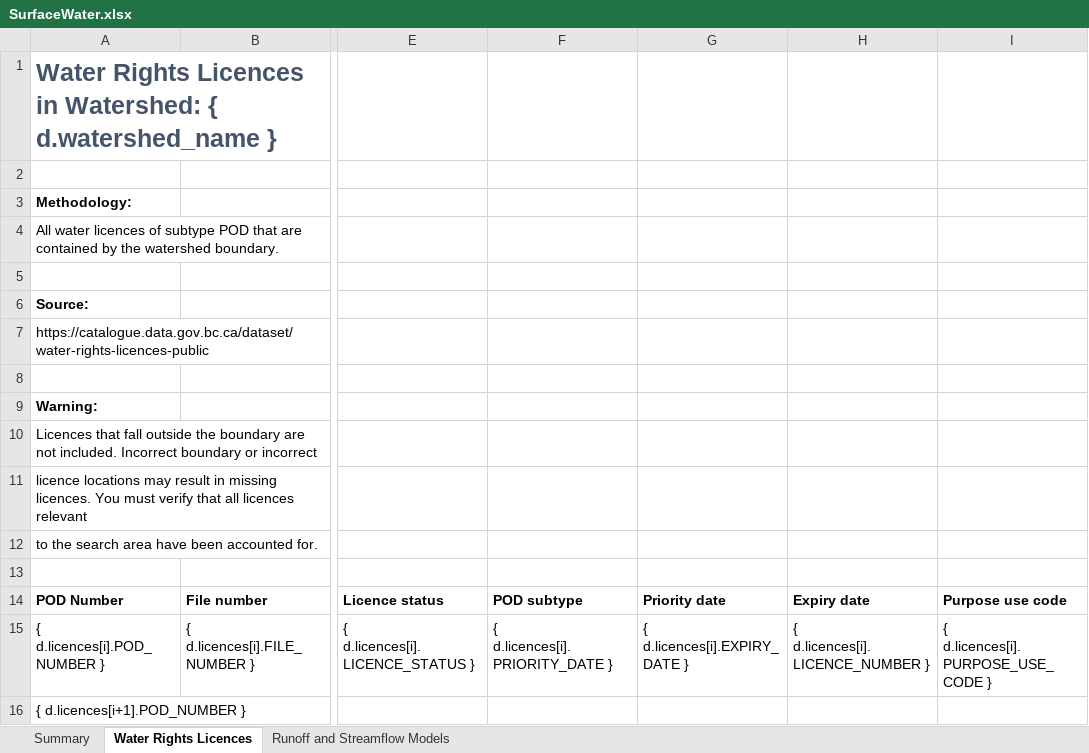
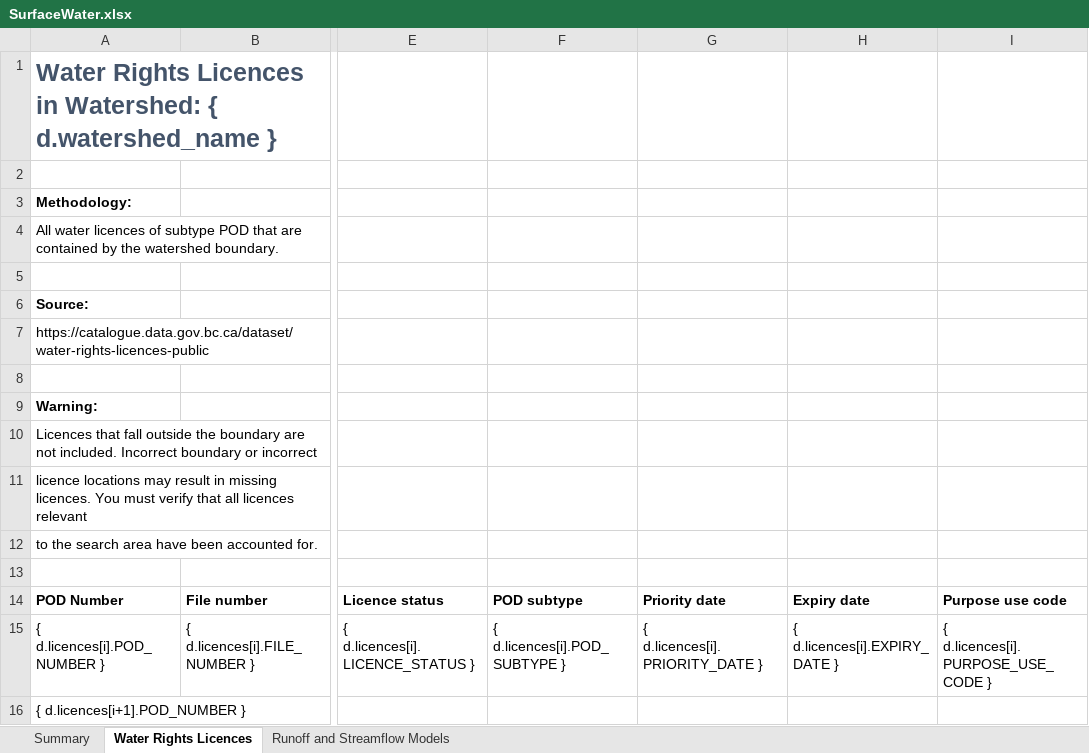
Before and after one commit to bcgov/WALLY, an Excel workbook: backend/api/v1/watersheds/templates/SurfaceWater.xlsx, sheet Water Rights Licences, drawn as a sheet; only a part is shown, gaps mark what is left out; values as stored, in another font and other column widths than the file's, no borders; the diff names each change by its address in the sheet, - before the commit and + after, or states it on an @@ line.

```diff
--- a/backend/api/v1/watersheds/templates/SurfaceWater.xlsx (sheet Water Rights Licences)
+++ b/backend/api/v1/watersheds/templates/SurfaceWater.xlsx (sheet Water Rights Licences)
-F15: { d.licences[i].PRIORITY_DATE }
+F15: { d.licences[i].POD_SUBTYPE }
-G15: { d.licences[i].EXPIRY_DATE }
+G15: { d.licences[i].PRIORITY_DATE }
-H15: { d.licences[i].LICENCE_NUMBER }
+H15: { d.licences[i].EXPIRY_DATE }
```
Also changed, not shown: sheet Runoff and Streamflow Models, 2 other files.
